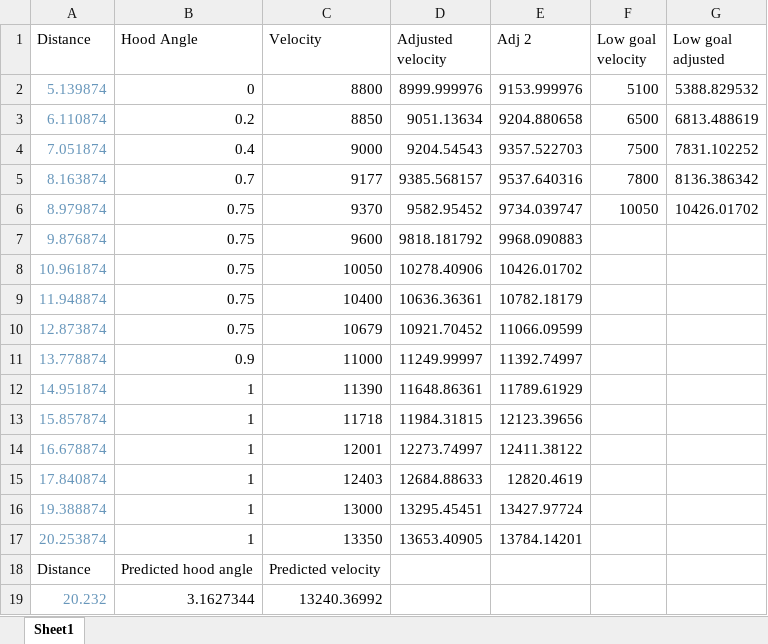
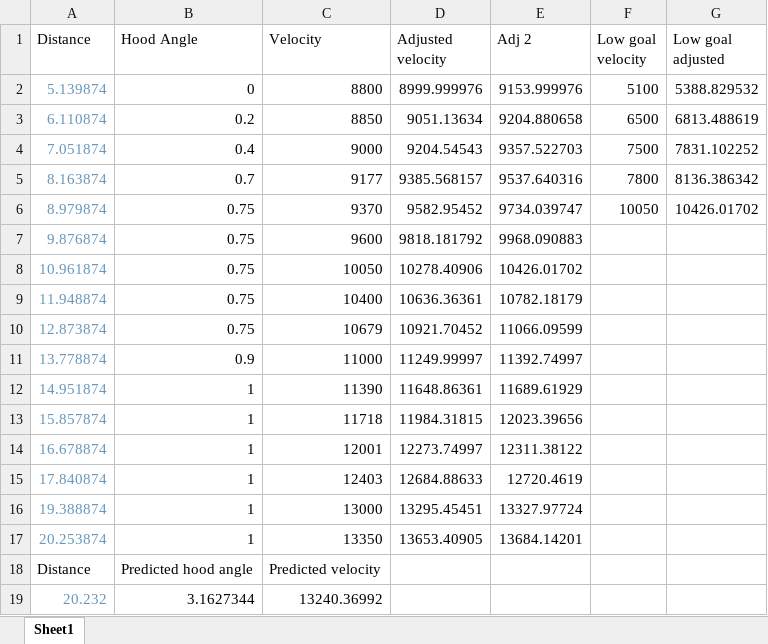
Before and after one commit to WaltonRobotics/RapidReact, an Excel workbook: Documentation/ShooterLUTs/PracticeBot.xlsx, sheet Sheet1, drawn as a sheet; values as stored, in another font and other column widths than the file's, no borders; charts and pictures not drawn; the diff names each change by its address in the sheet, - before the commit and + after, or states it on an @@ line.

```diff
--- a/Documentation/ShooterLUTs/PracticeBot.xlsx (sheet Sheet1)
+++ b/Documentation/ShooterLUTs/PracticeBot.xlsx (sheet Sheet1)
-E12 (Adj 2): 11789.61929
+E12 (Adj 2): 11689.61929
-E13 (Adj 2): 12123.39656
+E13 (Adj 2): 12023.39656
-E14 (Adj 2): 12411.38122
+E14 (Adj 2): 12311.38122
-E15 (Adj 2): 12820.4619
+E15 (Adj 2): 12720.4619
-E16 (Adj 2): 13427.97724
+E16 (Adj 2): 13327.97724
-E17 (Adj 2): 13784.14201
+E17 (Adj 2): 13684.14201
```
Also changed, not shown: charts or pictures, 4 other files.
